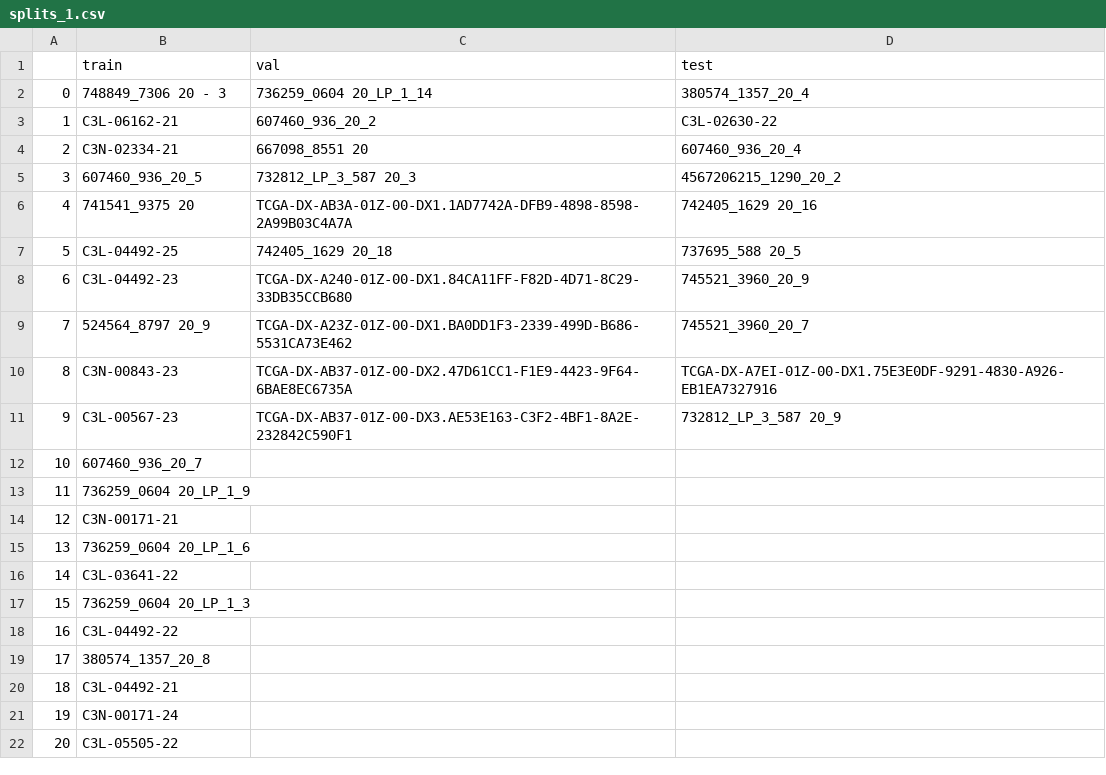
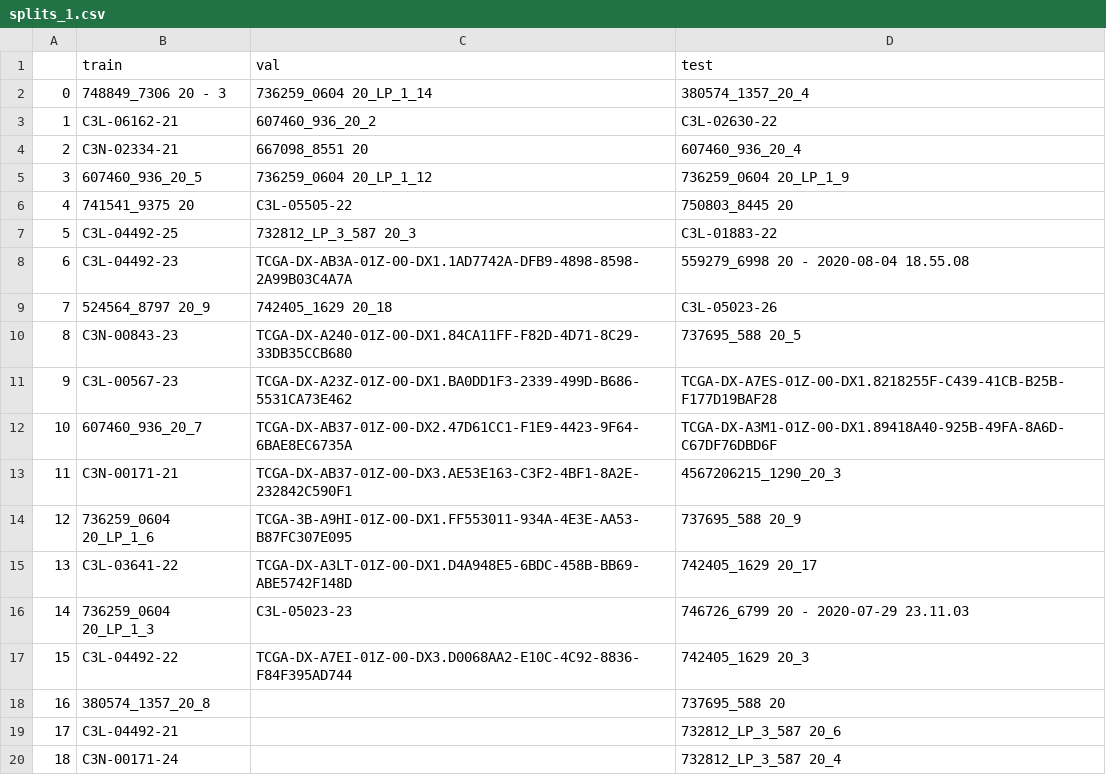
Before and after one commit to olgarithmics/camil_clustering, a CSV file: lipo_csv_splits/splits_1.csv, drawn as a sheet; only a part is shown; removed rows and columns are numbered as before the commit, all else as after; the diff covers the shown part only; the diff names each change by its address in the sheet, - before the commit and + after, or states it on an @@ line.

```diff
--- a/lipo_csv_splits/splits_1.csv
+++ b/lipo_csv_splits/splits_1.csv
-C5 (val): 732812_LP_3_587 20_3
+C5 (val): 736259_0604 20_LP_1_12
-D5 (test): 4567206215_1290_20_2
+D5 (test): 736259_0604 20_LP_1_9
-C6 (val): TCGA-DX-AB3A-01Z-00-DX1.1AD7742A-DFB9-4898-8598-2A99B03C4A7A
+C6 (val): C3L-05505-22
-D6 (test): 742405_1629 20_16
+D6 (test): 750803_8445 20
-C7 (val): 742405_1629 20_18
+C7 (val): 732812_LP_3_587 20_3
-D7 (test): 737695_588 20_5
+D7 (test): C3L-01883-22
-C8 (val): TCGA-DX-A240-01Z-00-DX1.84CA11FF-F82D-4D71-8C29-33DB35CCB680
+C8 (val): TCGA-DX-AB3A-01Z-00-DX1.1AD7742A-DFB9-4898-8598-2A99B03C4A7A
-D8 (test): 745521_3960_20_9
+D8 (test): 559279_6998 20 - 2020-08-04 18.55.08
-C9 (val): TCGA-DX-A23Z-01Z-00-DX1.BA0DD1F3-2339-499D-B686-5531CA73E462
+C9 (val): 742405_1629 20_18
-D9 (test): 745521_3960_20_7
+D9 (test): C3L-05023-26
-C10 (val): TCGA-DX-AB37-01Z-00-DX2.47D61CC1-F1E9-4423-9F64-6BAE8EC6735A
+C10 (val): TCGA-DX-A240-01Z-00-DX1.84CA11FF-F82D-4D71-8C29-33DB35CCB680
-D10 (test): TCGA-DX-A7EI-01Z-00-DX1.75E3E0DF-9291-4830-A926-EB1EA7327916
+D10 (test): 737695_588 20_5
-C11 (val): TCGA-DX-AB37-01Z-00-DX3.AE53E163-C3F2-4BF1-8A2E-232842C590F1
+C11 (val): TCGA-DX-A23Z-01Z-00-DX1.BA0DD1F3-2339-499D-B686-5531CA73E462
-D11 (test): 732812_LP_3_587 20_9
+D11 (test): TCGA-DX-A7ES-01Z-00-DX1.8218255F-C439-41CB-B25B-F177D19BAF28
-C12 (val): (empty)
+C12 (val): TCGA-DX-AB37-01Z-00-DX2.47D61CC1-F1E9-4423-9F64-6BAE8EC6735A
-D12 (test): (empty)
+D12 (test): TCGA-DX-A3M1-01Z-00-DX1.89418A40-925B-49FA-8A6D-C67DF76DBD6F
-row 13: 11 | 736259_0604 20_LP_1_9
@@ column A renumbered between rows 13 and 228 @@
-C13 (val): (empty)
+C13 (val): TCGA-DX-AB37-01Z-00-DX3.AE53E163-C3F2-4BF1-8A2E-232842C590F1
-D13 (test): (empty)
+D13 (test): 4567206215_1290_20_3
-C14 (val): (empty)
+C14 (val): TCGA-3B-A9HI-01Z-00-DX1.FF553011-934A-4E3E-AA53-B87FC307E095
-D14 (test): (empty)
+D14 (test): 737695_588 20_9
-C15 (val): (empty)
+C15 (val): TCGA-DX-A3LT-01Z-00-DX1.D4A948E5-6BDC-458B-BB69-ABE5742F148D
-D15 (test): (empty)
+D15 (test): 742405_1629 20_17
-C16 (val): (empty)
+C16 (val): C3L-05023-23
-D16 (test): (empty)
+D16 (test): 746726_6799 20 - 2020-07-29 23.11.03
-C17 (val): (empty)
+C17 (val): TCGA-DX-A7EI-01Z-00-DX3.D0068AA2-E10C-4C92-8836-F84F395AD744
-D17 (test): (empty)
+D17 (test): 742405_1629 20_3
-D18 (test): (empty)
+D18 (test): 737695_588 20
-D19 (test): (empty)
+D19 (test): 732812_LP_3_587 20_6
-D20 (test): (empty)
+D20 (test): 732812_LP_3_587 20_4
-row 22: 20 | C3L-05505-22
```
Also changed, not shown: 5 added rows, 19 removed rows and 2 edited cells elsewhere in this file, lipo_csv_splits/splits_0.csv, lipo_csv_splits/splits_0_bool.csv, 12 other files.
